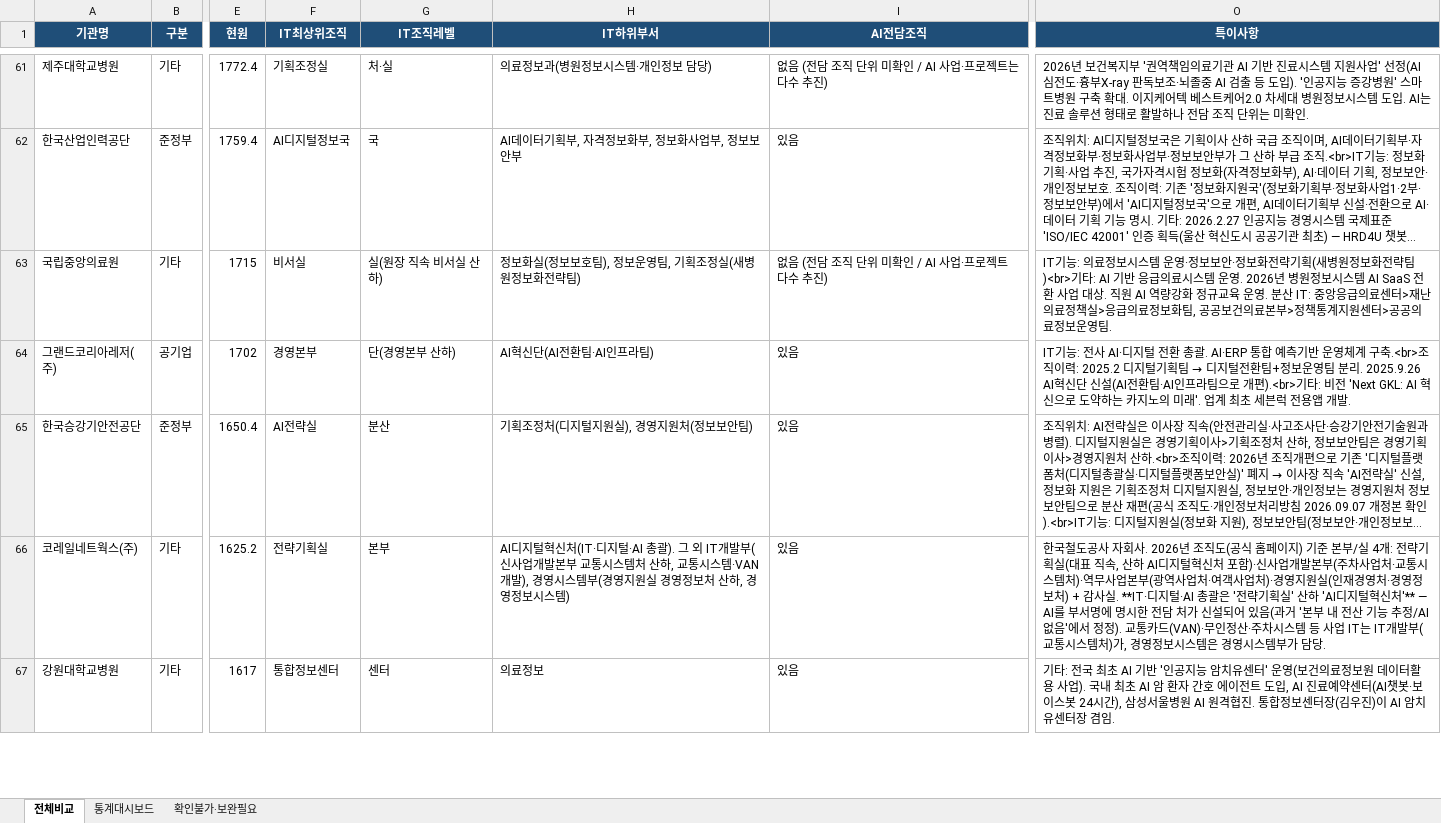
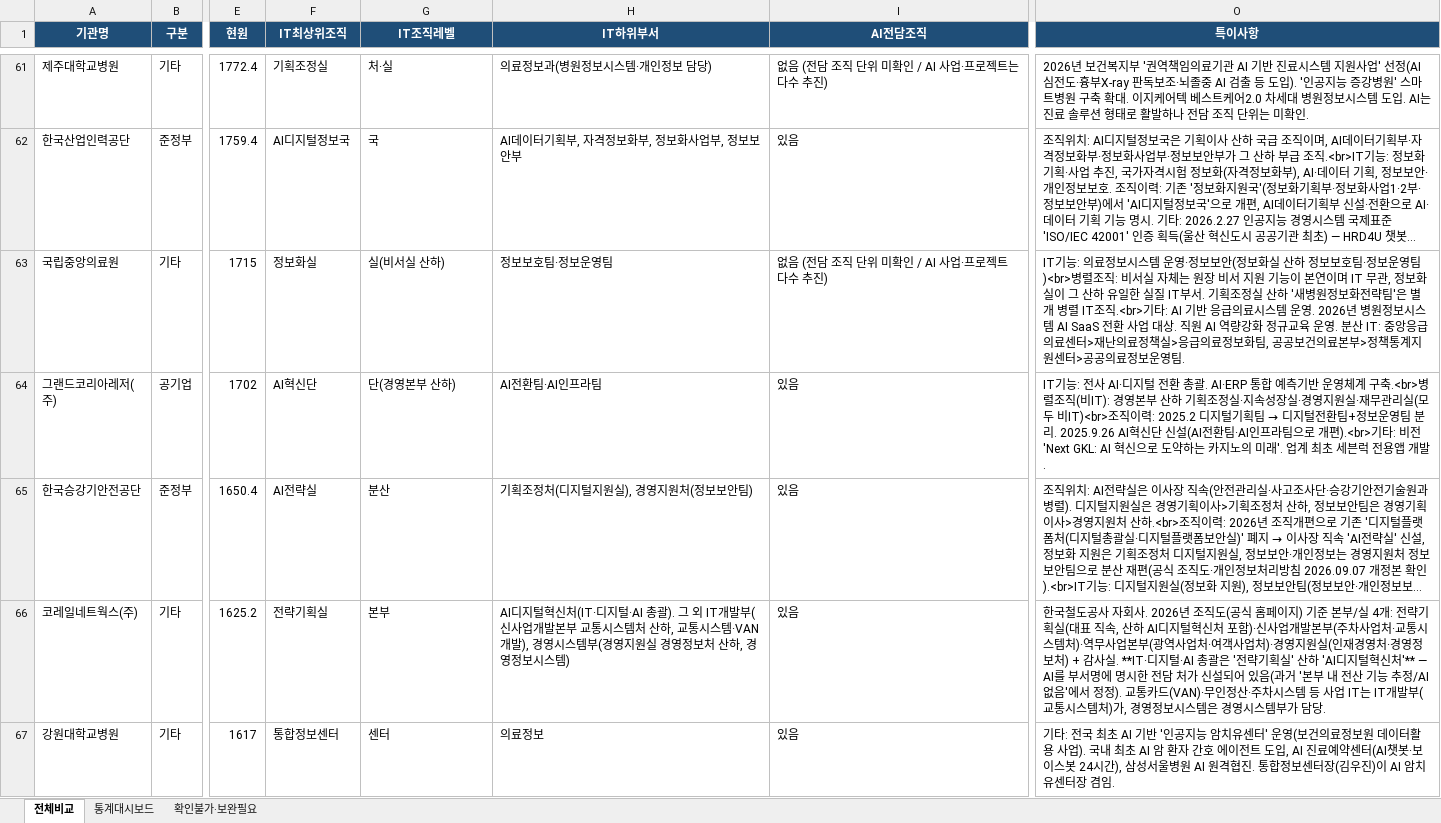
Before and after one commit to lovelyquality/korea-public-it-org-2026, an Excel workbook: IT조직_비교표_공공기관274.xlsx, sheet 전체비교, drawn as a sheet; only a part is shown, gaps mark what is left out; long unchanged cells end in …; values as stored, in another font and other column widths than the file's, no borders; the diff covers the shown part only; the diff names each change by its address in the sheet, - before the commit and + after, or states it on an @@ line.

Commit message:
IT최상위조직 승격규칙(혼합기준) 274개 소급 재감사 완료
기존 "상위 본부가 있으면 무조건 승격" 방식을 혼합기준(상위조직의 IT 비중으로
판단)으로 재검토. 56개 기관 대상 재감사:
- 비승격 전환: 상위조직 산하가 대부분 비IT 사업이라 실제 IT/AI 담당조직명으로
  환원 (예: 콘텐츠진흥원 경영전략본부→정보보안팀, LH 경영관리본부→IT운영처,
  철도공사 미래부문→AI전략본부 등 다수)
- 승격 유지: 상위조직 산하가 대부분 IT/AI라 그대로 유지 (예: 국민연금공단
  AI디지털혁신본부, 한전KDN 전력ICT본부, 한국부동산원 AX추진본부 등)
- 예술의전당은 감사 중 조직개편(예술협력본부 폐지→고객개발본부 산하 재편)을
  발견 — IT 필드만 우선 정정, 전면 재조사는 별도 필요

재빌드 결과: IT레벨 처·실급118/본부급85/팀급59/분산·미상11 (본부급 92→85로
과잉승격 시정), AI·신뢰도 지표는 변동 없음. 파싱플래그 0건.

```diff
--- a/IT조직_비교표_공공기관274.xlsx (sheet 전체비교)
+++ b/IT조직_비교표_공공기관274.xlsx (sheet 전체비교)
-F63 (IT최상위조직): 비서실
+F63 (IT최상위조직): 정보화실
-G63 (IT조직레벨): 실(원장 직속 비서실 산하)
+G63 (IT조직레벨): 실(비서실 산하)
-H63 (IT하위부서): 정보화실(정보보호팀), 정보운영팀, 기획조정실(새병원정보화전략팀)
+H63 (IT하위부서): 정보보호팀·정보운영팀
-O63 (특이사항): …정보보안·정보화전략기획(새병원정보화전략팀)<br>기타: AI…
+O63 (특이사항): …정보보안(정보화실 산하 정보보호팀·정보운영팀)<br>병렬조직: 비서실 자체는 원장 비서 지원 기능이 본연이며 IT 무관, 정보화실이 그 산하 유일한 실질 IT부서. 기획조정실 산하 '새병원정보화전략팀'은 별개 병렬 IT조직.<br>기타: AI…
-F64 (IT최상위조직): 경영본부
+F64 (IT최상위조직): AI혁신단
-H64 (IT하위부서): AI혁신단(AI전환팀·AI인프라팀)
+H64 (IT하위부서): AI전환팀·AI인프라팀
-O64 (특이사항): …구축.<br>조직이력…
+O64 (특이사항): …구축.<br>병렬조직(비IT): 경영본부 산하 기획조정실·지속성장실·경영지원실·재무관리실(모두 비IT)<br>조직이력…
```
Also changed, not shown: 98 edited cells elsewhere in this sheet, sheet 통계대시보드, 2 other files.
